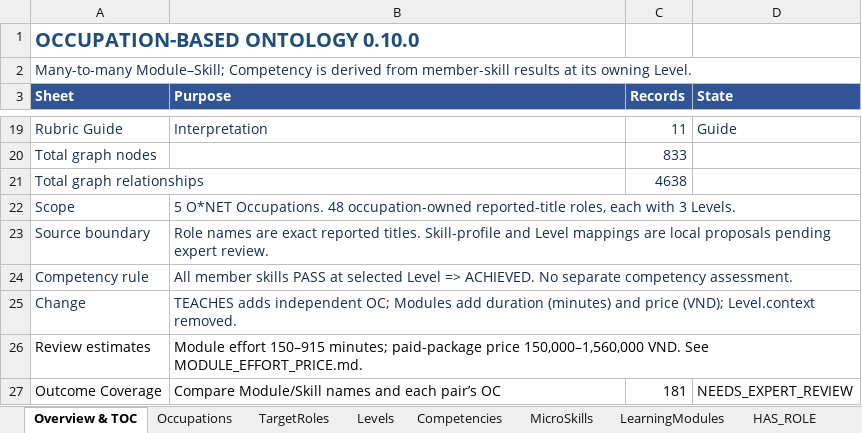
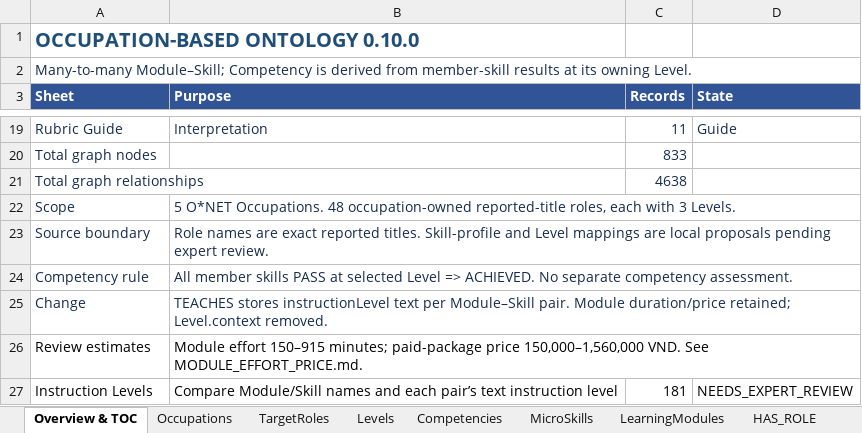
Before and after one commit to SEP490-Fall-2026-GFA26SE64/SEP490, an Excel workbook: documents/dataset/ontology_dataset.xlsx, sheet Overview & TOC, drawn as a sheet; only a part is shown, gaps mark what is left out; values as stored, in another font and other column widths than the file's, no borders; the diff names each change by its address in the sheet, - before the commit and + after, or states it on an @@ line.

Commit message:
Update ontology
 outcomeCoverage  -> instructionLevel

```diff
--- a/documents/dataset/ontology_dataset.xlsx (sheet Overview & TOC)
+++ b/documents/dataset/ontology_dataset.xlsx (sheet Overview & TOC)
-B25 (Purpose): TEACHES adds independent OC; Modules add duration (minutes) and price (VND); Level.context removed.
+B25 (Purpose): TEACHES stores instructionLevel text per Module–Skill pair. Module duration/price retained; Level.context removed.
-A27 (Sheet): Outcome Coverage
+A27 (Sheet): Instruction Levels
-B27 (Purpose): …each pair’s OC
+B27 (Purpose): …each pair’s text instruction level
```
Also changed, not shown: sheet Instruction Levels, sheet TEACHES, sheet Rubric Guide, other sheet tabs, 27 other files.
